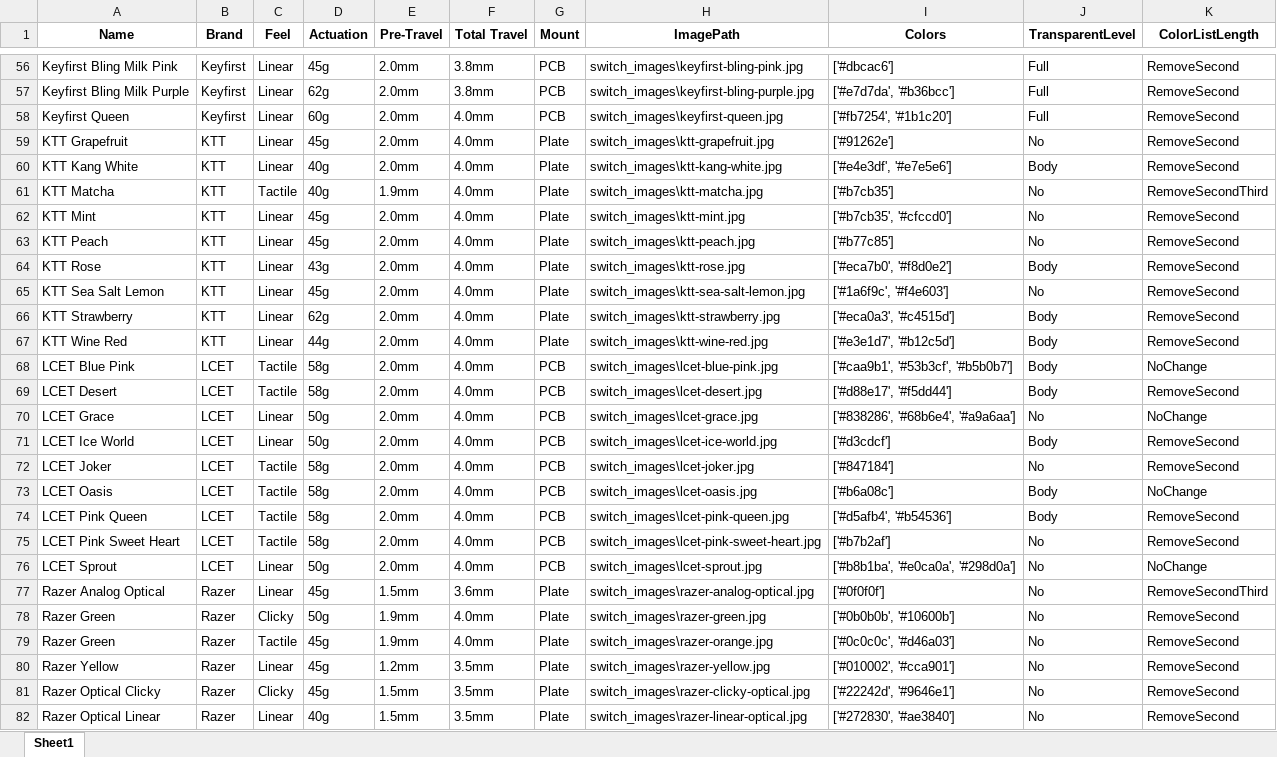
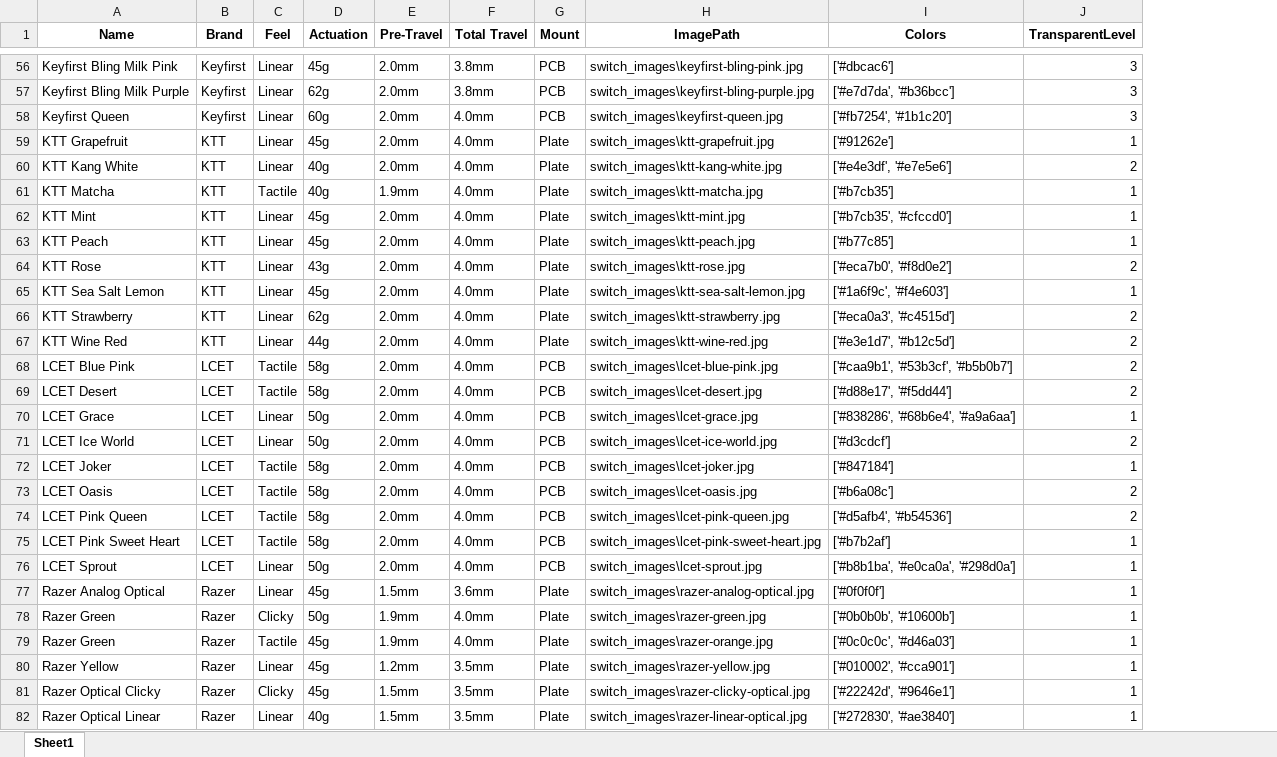
Before and after one commit to TomSonnerat/Project-Typographik, an Excel workbook: Data/switch_data.xlsx, sheet Sheet1, drawn as a sheet; only a part is shown, gaps mark what is left out; values as stored, in another font and other column widths than the file's, no borders; charts and pictures not drawn; the diff covers the shown part only; the diff names each change by its address in the sheet, - before the commit and + after, or states it on an @@ line.

```diff
--- a/Data/switch_data.xlsx (sheet Sheet1)
+++ b/Data/switch_data.xlsx (sheet Sheet1)
-column K (ColorListLength), rows 56-82: RemoveSecond | RemoveSecond | RemoveSecond | RemoveSecond | RemoveSecond | RemoveSecondThird | RemoveSecond | RemoveSecond | RemoveSecond | RemoveSecond | RemoveSecond | RemoveSecond | NoChange | RemoveSecond | NoChange | RemoveSecond | RemoveSecond | NoChange | RemoveSecond | RemoveSecond | NoChange | RemoveSecondThird | RemoveSecond | RemoveSecond | RemoveSecond | RemoveSecond | RemoveSecond
-J56:J58 (TransparentLevel): Full
+J56:J58 (TransparentLevel): 3
-J59 (TransparentLevel): No
+J59 (TransparentLevel): 1
-J60 (TransparentLevel): Body
+J60 (TransparentLevel): 2
-J61:J63 (TransparentLevel): No
+J61:J63 (TransparentLevel): 1
-J64 (TransparentLevel): Body
+J64 (TransparentLevel): 2
-J65 (TransparentLevel): No
+J65 (TransparentLevel): 1
-J66:J69 (TransparentLevel): Body
+J66:J69 (TransparentLevel): 2
-J70 (TransparentLevel): No
+J70 (TransparentLevel): 1
-J71 (TransparentLevel): Body
+J71 (TransparentLevel): 2
-J72 (TransparentLevel): No
+J72 (TransparentLevel): 1
-J73:J74 (TransparentLevel): Body
+J73:J74 (TransparentLevel): 2
-J75:J82 (TransparentLevel): No
+J75:J82 (TransparentLevel): 1
```
Also changed, not shown: 73 edited cells elsewhere in this sheet, charts or pictures, 30 other files.
